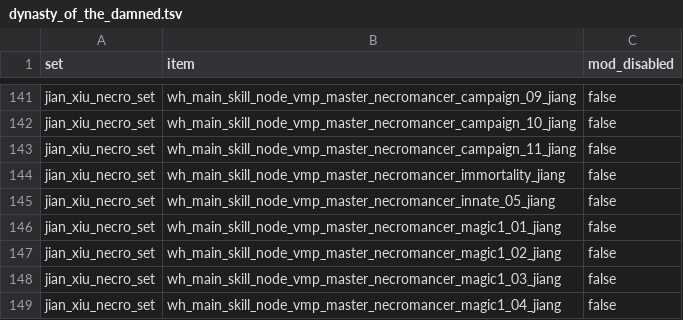
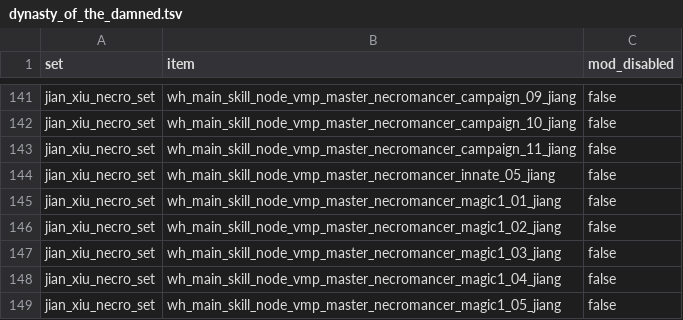
Before and after one commit to RhoxGSAINT/Dynasty-of-the-Damned, a TSV file: db/character_skill_node_set_items_tables/dynasty_of_the_damned.tsv, drawn as a sheet; only a part is shown, gaps mark what is left out; the shorter side is filled out with more unchanged rows.

```diff
--- a/db/character_skill_node_set_items_tables/dynasty_of_the_damned.tsv
+++ b/db/character_skill_node_set_items_tables/dynasty_of_the_damned.tsv
@@ -143,3 +143,2 @@ jian_xiu_necro_set	wh_main_skill_node_vmp_master_necromancer_campaign_10_jiang	f
 jian_xiu_necro_set	wh_main_skill_node_vmp_master_necromancer_campaign_11_jiang	false
-jian_xiu_necro_set	wh_main_skill_node_vmp_master_necromancer_immortality_jiang	false
 jian_xiu_necro_set	wh_main_skill_node_vmp_master_necromancer_innate_05_jiang	false
```
Also changed, not shown: db/character_skill_nodes_tables/jiangshi_reborn+.tsv.
